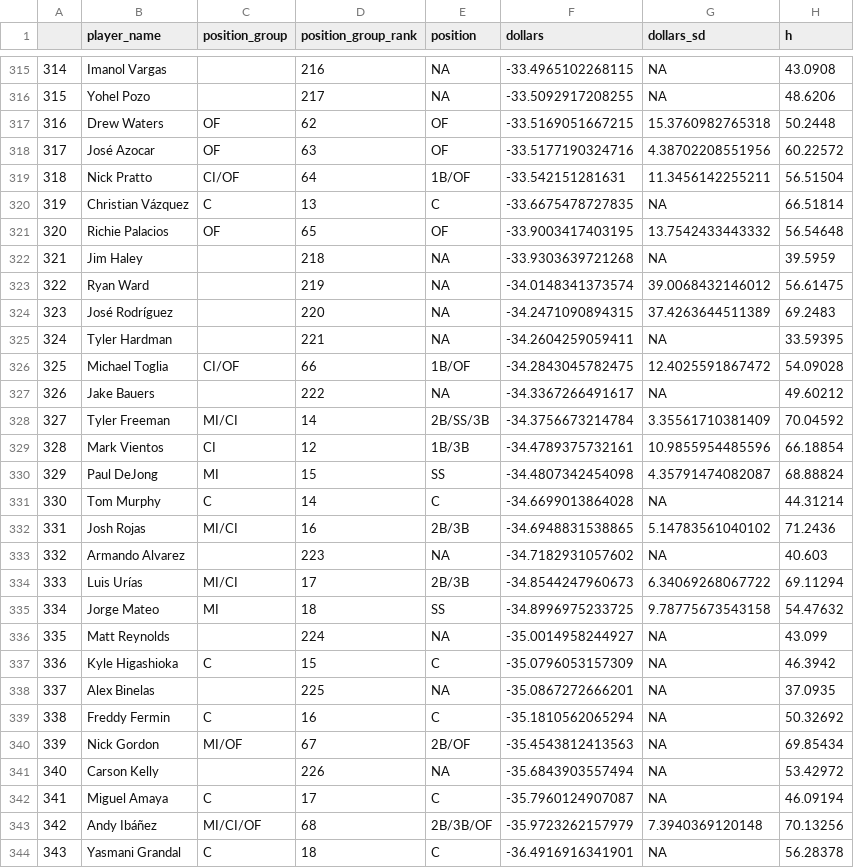
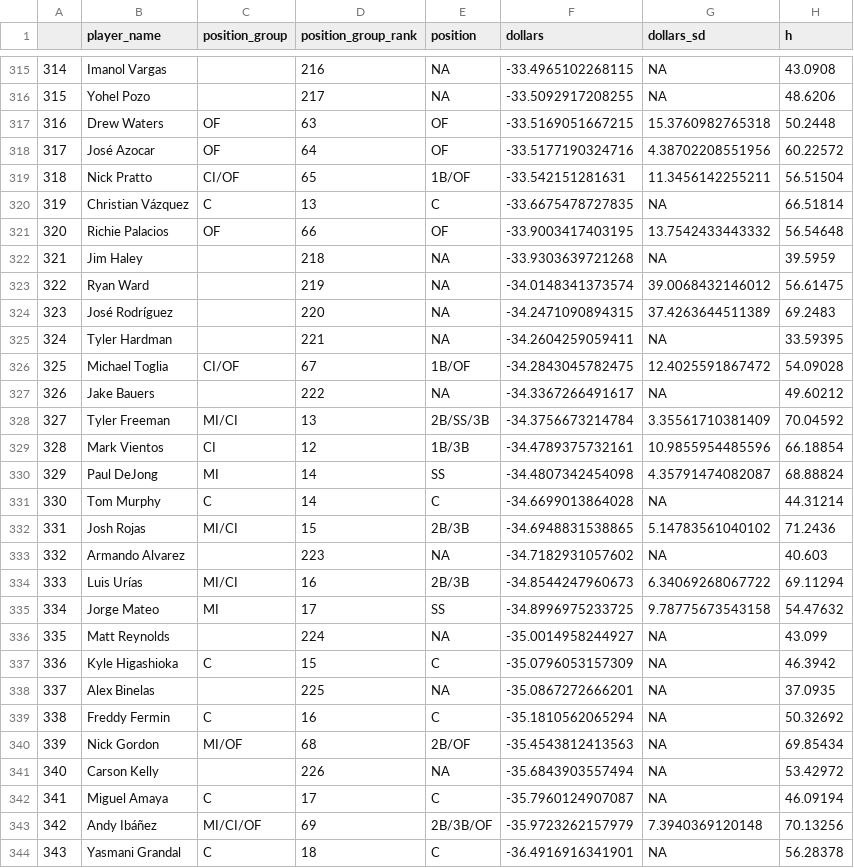
Before and after one commit to bdidds2/Betting, a CSV file: ottoneu/dani_rojas_hitters.csv, drawn as a sheet; only a part is shown, gaps mark what is left out; the diff covers the shown part only; the diff names each change by its address in the sheet, - before the commit and + after, or states it on an @@ line.

```diff
--- a/ottoneu/dani_rojas_hitters.csv
+++ b/ottoneu/dani_rojas_hitters.csv
@@ column A renumbered between rows 282 and 501 @@
-D317 (position_group_rank): 62
+D317 (position_group_rank): 63
-D318 (position_group_rank): 63
+D318 (position_group_rank): 64
-D319 (position_group_rank): 64
+D319 (position_group_rank): 65
-D321 (position_group_rank): 65
+D321 (position_group_rank): 66
-D326 (position_group_rank): 66
+D326 (position_group_rank): 67
-D328 (position_group_rank): 14
+D328 (position_group_rank): 13
-D330 (position_group_rank): 15
+D330 (position_group_rank): 14
-D332 (position_group_rank): 16
+D332 (position_group_rank): 15
-D334 (position_group_rank): 17
+D334 (position_group_rank): 16
-D335 (position_group_rank): 18
+D335 (position_group_rank): 17
-D340 (position_group_rank): 67
+D340 (position_group_rank): 68
-D343 (position_group_rank): 68
+D343 (position_group_rank): 69
```
Also changed, not shown: 2 added rows, 2 removed rows and 43 edited cells elsewhere in this file, ottoneu/all_hitters.csv, ottoneu/all_pitchers.csv, 4 other files.
